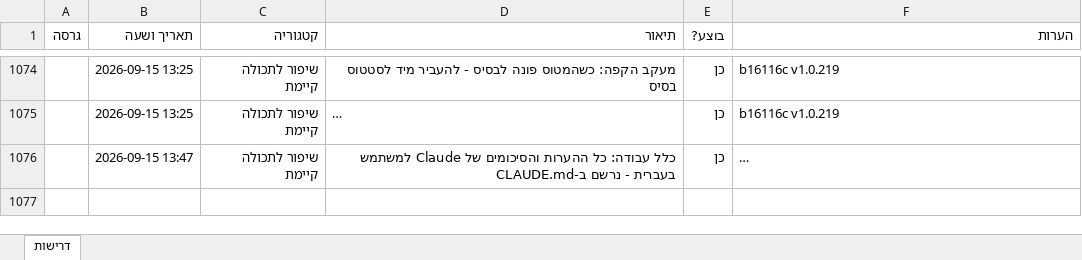
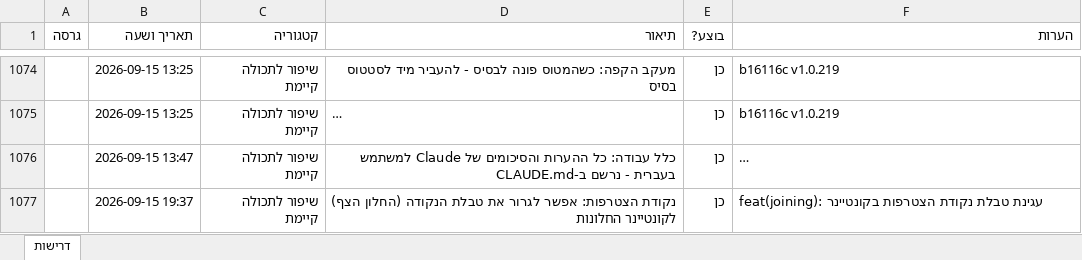
Before and after one commit to levori119/skyboard, an Excel workbook: project-requirements.xlsx, sheet דרישות, drawn as a sheet; only a part is shown, gaps mark what is left out; long unchanged cells end in …; values as stored, in another font and other column widths than the file's, no borders; the diff names each change by its address in the sheet, - before the commit and + after, or states it on an @@ line.

```diff
--- a/project-requirements.xlsx (sheet דרישות)
+++ b/project-requirements.xlsx (sheet דרישות)
+row 1077:  | 2026-09-15 19:37 | שיפור לתכולה קיימת | נקודת הצטרפות: אפשר לגרור את טבלת הנקודה (החלון הצף) לקונטיינר החלונות | כן | feat(joining): עגינת טבלת נקודת הצטרפות בקונטיינר
```
Also changed, not shown: 6 other files.
